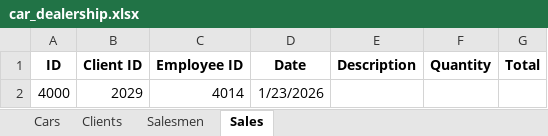
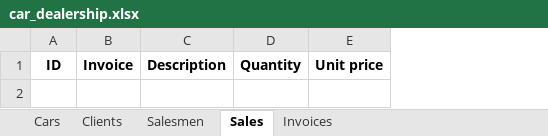
Before and after one commit to parzival-p1/python_lectures_csr, an Excel workbook: car_dealership/car_dealership.xlsx, sheet Sales, drawn as a sheet; values as stored, in another font and other column widths than the file's, no borders; removed rows and columns are numbered as before the commit, all else as after; the diff names each change by its address in the sheet, - before the commit and + after, or states it on an @@ line.

```diff
--- a/car_dealership/car_dealership.xlsx (sheet Sales)
+++ b/car_dealership/car_dealership.xlsx (sheet Sales)
+sheet tab: Invoices
-column B, row 1: Client ID
-column C, row 1: Employee ID
-column D, row 1: Date
+column B, row 1: Invoice
-column G, row 1: Total
+column E, row 1: Unit price
-row 2: 4000 | 2029 | 4014 | 1/23/2026
```
Also changed, not shown: 4 other files.
